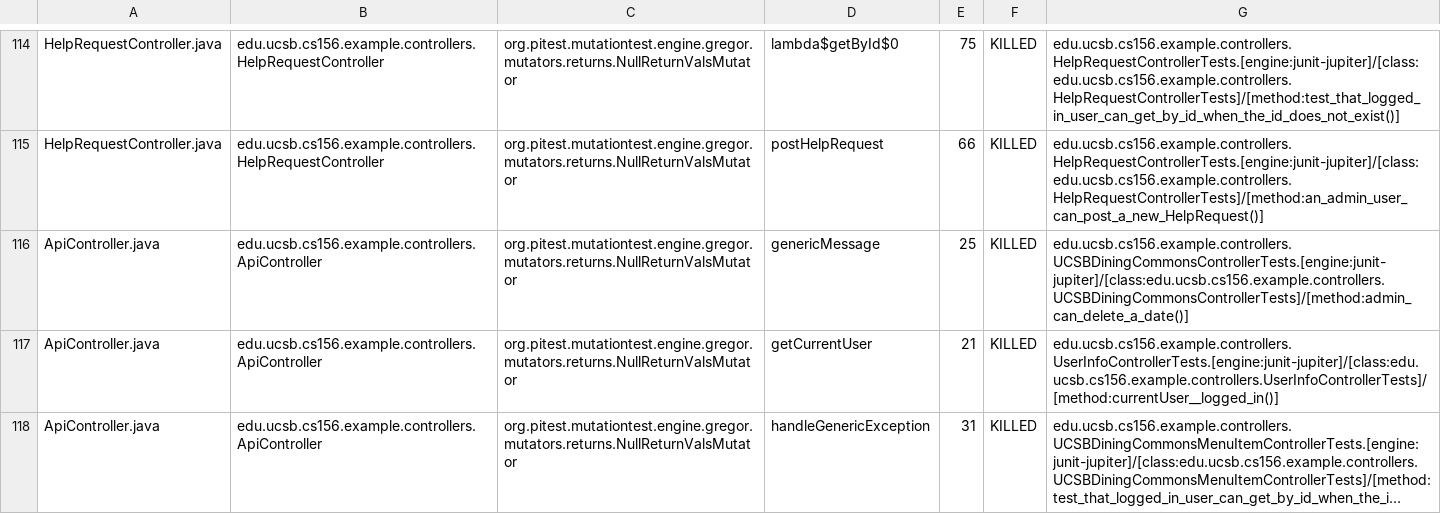
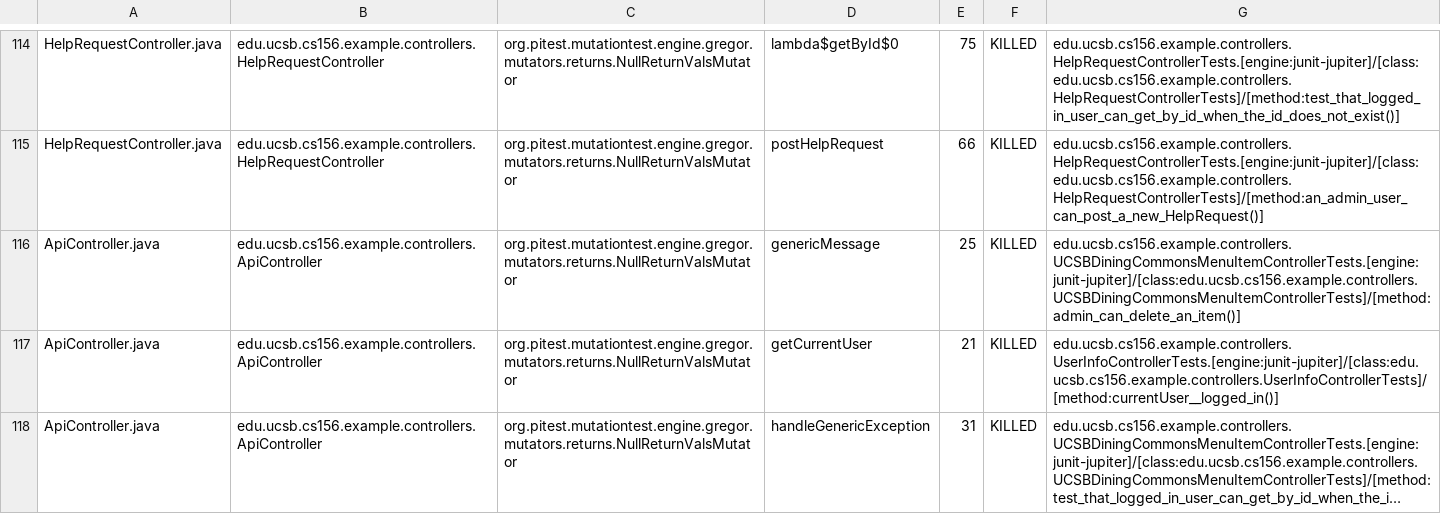
Before and after one commit to ucsb-cs156-f23/team02-f23-5pm-4, a CSV file: prs/70/pitest/mutations.csv, drawn as a sheet; only a part is shown, gaps mark what is left out; long unchanged cells end in ….

Commit message:
Deploying to gh-pages from @ ucsb-cs156-f23/team02-f23-5pm-4@012b19cf437586bb5034089db53ff1a0f8ce54cf 🚀

```diff
--- a/prs/70/pitest/mutations.csv
+++ b/prs/70/pitest/mutations.csv
@@ -115,3 +115,3 @@ HelpRequestController.java,edu.ucsb.cs156.example.controllers.HelpRequestControl
 HelpRequestController.java,edu.ucsb.cs156.example.controllers.HelpRequestController,org.pitest.mutationtest.engine.gregor.mutators.returns.NullReturnValsMutator,postHelpRequest,66,KILLED,edu.ucsb.cs156.example.controllers.HelpRequestControllerTests.[engine:junit-jupiter]/[class:edu.ucsb.cs156.example.controllers.HelpRequestControllerTests]/[method:an_admin_user_can_post_a_new_HelpRequest()]
-ApiController.java,edu.ucsb.cs156.example.controllers.ApiController,org.pitest.mutationtest.engine.gregor.mutators.returns.NullReturnValsMutator,genericMessage,25,KILLED,edu.ucsb.cs156.example.controllers.UCSBDiningCommonsControllerTests.[engine:junit-jupiter]/[class:edu.ucsb.cs156.example.controllers.UCSBDiningCommonsControllerTests]/[method:admin_can_delete_a_date()]
+ApiController.java,edu.ucsb.cs156.example.controllers.ApiController,org.pitest.mutationtest.engine.gregor.mutators.returns.NullReturnValsMutator,genericMessage,25,KILLED,edu.ucsb.cs156.example.controllers.UCSBDiningCommonsMenuItemControllerTests.[engine:junit-jupiter]/[class:edu.ucsb.cs156.example.controllers.UCSBDiningCommonsMenuItemControllerTests]/[method:admin_can_delete_an_item()]
 ApiController.java,edu.ucsb.cs156.example.controllers.ApiController,org.pitest.mutationtest.engine.gregor.mutators.returns.NullReturnValsMutator,getCurrentUser,21,KILLED,edu.ucsb.cs156.example.controllers.UserInfoControllerTests.[engine:junit-jupiter]/[class:edu.ucsb.cs156.example.controllers.UserInfoControllerTests]/[method:currentUser__logged_in()]
```
Also changed, not shown: 16 other files.
